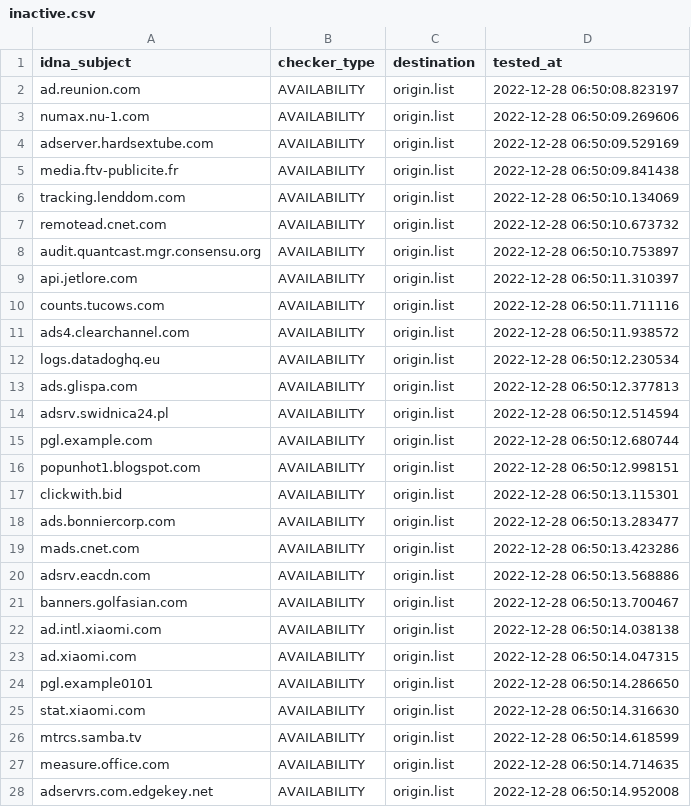
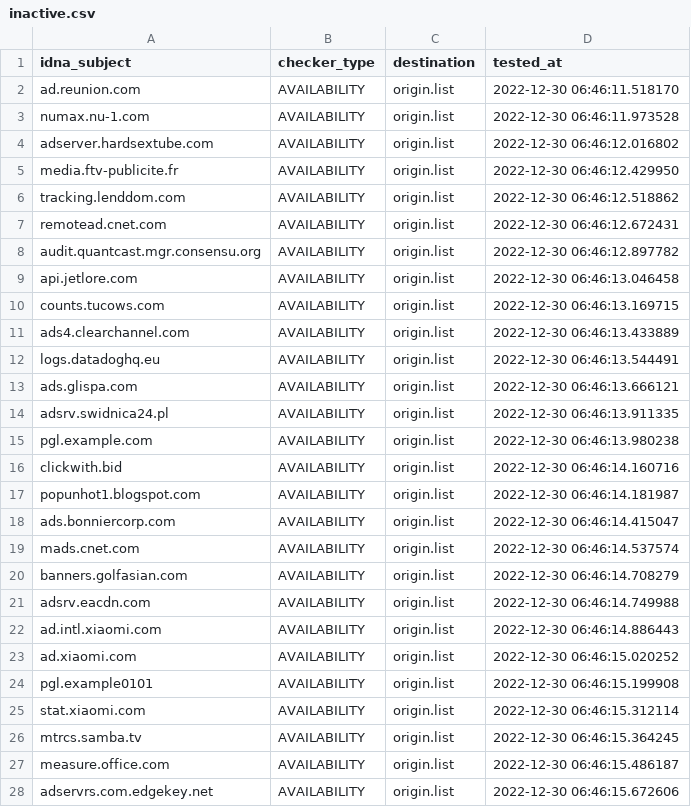
Before and after one commit to dead-hosts/hosts_web_yoyo.org, a CSV file: .pyfunceble/inactive.csv, drawn as a sheet; only a part is shown; the diff covers the shown part only.

```diff
--- a/.pyfunceble/inactive.csv
+++ b/.pyfunceble/inactive.csv
@@ -1,28 +1,28 @@
 idna_subject,checker_type,destination,tested_at
-ad.reunion.com,AVAILABILITY,origin.list,2022-12-28 06:50:08.823197
-numax.nu-1.com,AVAILABILITY,origin.list,2022-12-28 06:50:09.269606
-adserver.hardsextube.com,AVAILABILITY,origin.list,2022-12-28 06:50:09.529169
-media.ftv-publicite.fr,AVAILABILITY,origin.list,2022-12-28 06:50:09.841438
-tracking.lenddom.com,AVAILABILITY,origin.list,2022-12-28 06:50:10.134069
-remotead.cnet.com,AVAILABILITY,origin.list,2022-12-28 06:50:10.673732
-audit.quantcast.mgr.consensu.org,AVAILABILITY,origin.list,2022-12-28 06:50:10.753897
-api.jetlore.com,AVAILABILITY,origin.list,2022-12-28 06:50:11.310397
-counts.tucows.com,AVAILABILITY,origin.list,2022-12-28 06:50:11.711116
-ads4.clearchannel.com,AVAILABILITY,origin.list,2022-12-28 06:50:11.938572
-logs.datadoghq.eu,AVAILABILITY,origin.list,2022-12-28 06:50:12.230534
-ads.glispa.com,AVAILABILITY,origin.list,2022-12-28 06:50:12.377813
-adsrv.swidnica24.pl,AVAILABILITY,origin.list,2022-12-28 06:50:12.514594
-pgl.example.com,AVAILABILITY,origin.list,2022-12-28 06:50:12.680744
-popunhot1.blogspot.com,AVAILABILITY,origin.list,2022-12-28 06:50:12.998151
-clickwith.bid,AVAILABILITY,origin.list,2022-12-28 06:50:13.115301
-ads.bonniercorp.com,AVAILABILITY,origin.list,2022-12-28 06:50:13.283477
-mads.cnet.com,AVAILABILITY,origin.list,2022-12-28 06:50:13.423286
-adsrv.eacdn.com,AVAILABILITY,origin.list,2022-12-28 06:50:13.568886
-banners.golfasian.com,AVAILABILITY,origin.list,2022-12-28 06:50:13.700467
-ad.intl.xiaomi.com,AVAILABILITY,origin.list,2022-12-28 06:50:14.038138
-ad.xiaomi.com,AVAILABILITY,origin.list,2022-12-28 06:50:14.047315
-pgl.example0101,AVAILABILITY,origin.list,2022-12-28 06:50:14.286650
-stat.xiaomi.com,AVAILABILITY,origin.list,2022-12-28 06:50:14.316630
-mtrcs.samba.tv,AVAILABILITY,origin.list,2022-12-28 06:50:14.618599
-measure.office.com,AVAILABILITY,origin.list,2022-12-28 06:50:14.714635
-adservrs.com.edgekey.net,AVAILABILITY,origin.list,2022-12-28 06:50:14.952008
+ad.reunion.com,AVAILABILITY,origin.list,2022-12-30 06:46:11.518170
+numax.nu-1.com,AVAILABILITY,origin.list,2022-12-30 06:46:11.973528
+adserver.hardsextube.com,AVAILABILITY,origin.list,2022-12-30 06:46:12.016802
+media.ftv-publicite.fr,AVAILABILITY,origin.list,2022-12-30 06:46:12.429950
+tracking.lenddom.com,AVAILABILITY,origin.list,2022-12-30 06:46:12.518862
+remotead.cnet.com,AVAILABILITY,origin.list,2022-12-30 06:46:12.672431
+audit.quantcast.mgr.consensu.org,AVAILABILITY,origin.list,2022-12-30 06:46:12.897782
+api.jetlore.com,AVAILABILITY,origin.list,2022-12-30 06:46:13.046458
+counts.tucows.com,AVAILABILITY,origin.list,2022-12-30 06:46:13.169715
+ads4.clearchannel.com,AVAILABILITY,origin.list,2022-12-30 06:46:13.433889
+logs.datadoghq.eu,AVAILABILITY,origin.list,2022-12-30 06:46:13.544491
+ads.glispa.com,AVAILABILITY,origin.list,2022-12-30 06:46:13.666121
+adsrv.swidnica24.pl,AVAILABILITY,origin.list,2022-12-30 06:46:13.911335
+pgl.example.com,AVAILABILITY,origin.list,2022-12-30 06:46:13.980238
+clickwith.bid,AVAILABILITY,origin.list,2022-12-30 06:46:14.160716
+popunhot1.blogspot.com,AVAILABILITY,origin.list,2022-12-30 06:46:14.181987
+ads.bonniercorp.com,AVAILABILITY,origin.list,2022-12-30 06:46:14.415047
+mads.cnet.com,AVAILABILITY,origin.list,2022-12-30 06:46:14.537574
+banners.golfasian.com,AVAILABILITY,origin.list,2022-12-30 06:46:14.708279
+adsrv.eacdn.com,AVAILABILITY,origin.list,2022-12-30 06:46:14.749988
+ad.intl.xiaomi.com,AVAILABILITY,origin.list,2022-12-30 06:46:14.886443
+ad.xiaomi.com,AVAILABILITY,origin.list,2022-12-30 06:46:15.020252
+pgl.example0101,AVAILABILITY,origin.list,2022-12-30 06:46:15.199908
+stat.xiaomi.com,AVAILABILITY,origin.list,2022-12-30 06:46:15.312114
+mtrcs.samba.tv,AVAILABILITY,origin.list,2022-12-30 06:46:15.364245
+measure.office.com,AVAILABILITY,origin.list,2022-12-30 06:46:15.486187
+adservrs.com.edgekey.net,AVAILABILITY,origin.list,2022-12-30 06:46:15.672606
```
Also changed, not shown: 3 added rows, 3 removed rows and 17 edited cells elsewhere in this file, 13 other files.
